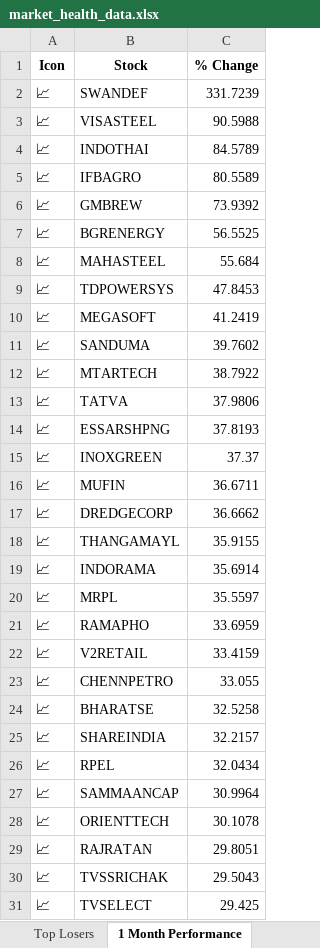
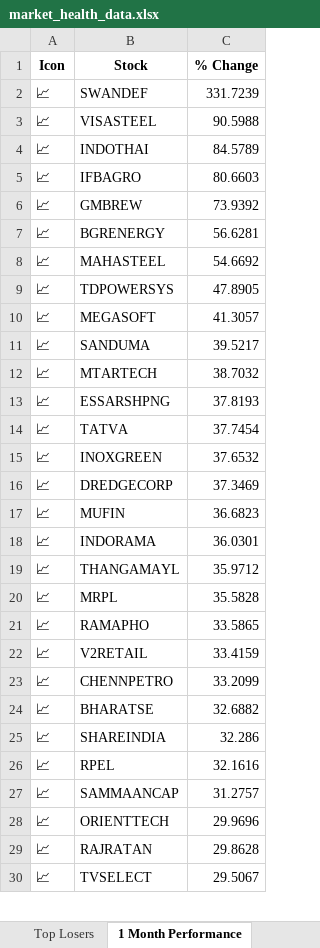
Before and after one commit to twyvernss/market-health-data, an Excel workbook: market_health_data.xlsx, sheet 1 Month Performance, drawn as a sheet; only a part is shown; values as stored, in another font and other column widths than the file's, no borders; removed rows and columns are numbered as before the commit, all else as after; the diff covers the shown part only; the diff names each change by its address in the sheet, - before the commit and + after, or states it on an @@ line.

```diff
--- a/market_health_data.xlsx (sheet 1 Month Performance)
+++ b/market_health_data.xlsx (sheet 1 Month Performance)
-C5 (% Change): 80.5589
+C5 (% Change): 80.6603
-C7 (% Change): 56.5525
+C7 (% Change): 56.6281
-C8 (% Change): 55.684
+C8 (% Change): 54.6692
-C9 (% Change): 47.8453
+C9 (% Change): 47.8905
-C10 (% Change): 41.2419
+C10 (% Change): 41.3057
-C11 (% Change): 39.7602
+C11 (% Change): 39.5217
-C12 (% Change): 38.7922
+C12 (% Change): 38.7032
-row 13: 📈 | TATVA | 37.9806
+row 14: 📈 | TATVA | 37.7454
-C15 (% Change): 37.37
+C15 (% Change): 37.6532
-row 16: 📈 | MUFIN | 36.6711
-C16 (% Change): 36.6662
+C16 (% Change): 37.3469
-row 18: 📈 | THANGAMAYL | 35.9155
+row 17: 📈 | MUFIN | 36.6823
-C18 (% Change): 35.6914
+C18 (% Change): 36.0301
+row 19: 📈 | THANGAMAYL | 35.9712
-C20 (% Change): 35.5597
+C20 (% Change): 35.5828
-C21 (% Change): 33.6959
+C21 (% Change): 33.5865
-C23 (% Change): 33.055
+C23 (% Change): 33.2099
-C24 (% Change): 32.5258
+C24 (% Change): 32.6882
-C25 (% Change): 32.2157
+C25 (% Change): 32.286
-C26 (% Change): 32.0434
+C26 (% Change): 32.1616
-C27 (% Change): 30.9964
+C27 (% Change): 31.2757
-C28 (% Change): 30.1078
+C28 (% Change): 29.9696
-C29 (% Change): 29.8051
+C29 (% Change): 29.8628
-row 30: 📈 | TVSSRICHAK | 29.5043
-C30 (% Change): 29.425
+C30 (% Change): 29.5067
```
Also changed, not shown: 19 added rows, 18 removed rows and 16 edited cells elsewhere in this sheet, sheet Industry Analysis, sheet Top Gainers, sheet Top Losers, sheet 2 Week Return, sheet Stock List, sheet 1 Year Return, 2 more sheets.
